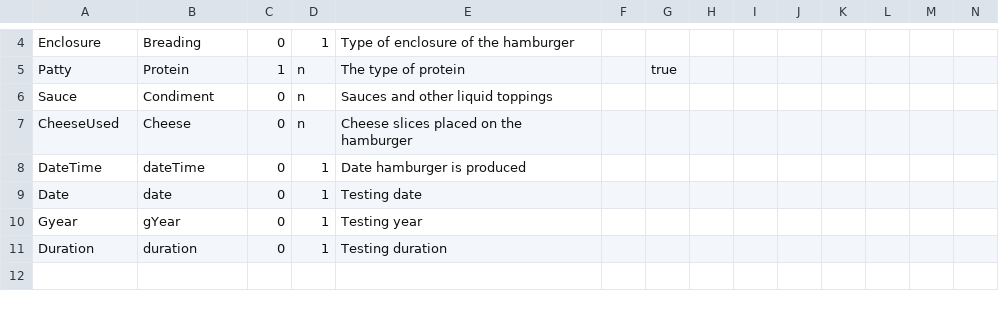
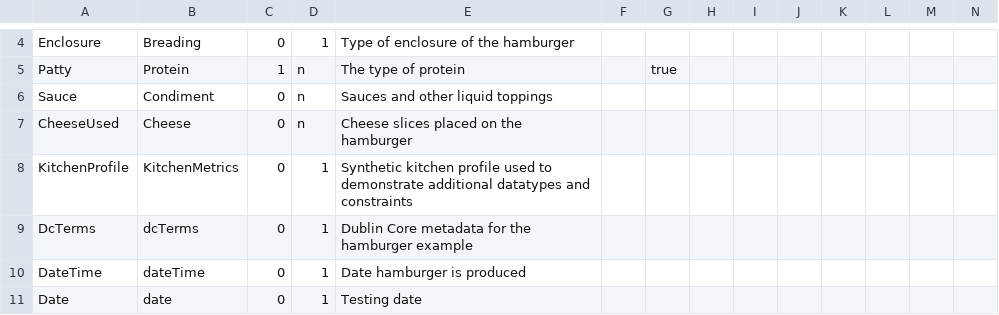
Before and after one commit to Colectica/cogs, a CSV file: cogsburger/ItemTypes/Hamburger/Hamburger.csv, drawn as a sheet; only a part is shown, gaps mark what is left out; the shorter side is filled out with more unchanged rows; rows hold the shown columns only; the diff names each change by its address in the sheet, - before the commit and + after, or states it on an @@ line.

Commit message:
cogsburger updates

```diff
--- a/cogsburger/ItemTypes/Hamburger/Hamburger.csv
+++ b/cogsburger/ItemTypes/Hamburger/Hamburger.csv
+row 8: KitchenProfile | KitchenMetrics | 0 | 1 | Synthetic kitchen profile used to demonstrate additional datatypes and constraints
+row 9: DcTerms | dcTerms | 0 | 1 | Dublin Core metadata for the hamburger example
```
Also changed, not shown: 8 other files.
